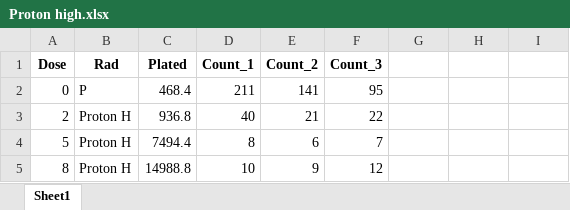
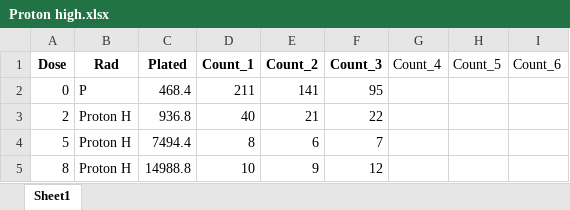
Before and after one commit to BrittHaanen15/Thesis_project, an Excel workbook: Cell survival results/Archived - Autumn 2025 with old protocol/Analysis Corrected results 18 Nov/Proton high.xlsx, sheet Sheet1, drawn as a sheet; values as stored, in another font and other column widths than the file's, no borders; the diff names each change by its address in the sheet, - before the commit and + after, or states it on an @@ line.

Commit message:
Seeing what happens if I add all the data

```diff
--- a/Cell survival results/Archived - Autumn 2025 with old protocol/Analysis Corrected results 18 Nov/Proton high.xlsx (sheet Sheet1)
+++ b/Cell survival results/Archived - Autumn 2025 with old protocol/Analysis Corrected results 18 Nov/Proton high.xlsx (sheet Sheet1)
-G1: (empty)
+G1: Count_4
-H1: (empty)
+H1: Count_5
-I1: (empty)
+I1: Count_6
```
Also changed, not shown: Cell survival results/Archived - Autumn 2025 with old protocol/Analysis Corrected results 16 Oct/X-rays.xlsx, Cell survival results/Archived - Autumn 2025 with old protocol/Analysis Corrected results 18 Nov/Proton low.xlsx, 6 other files.
